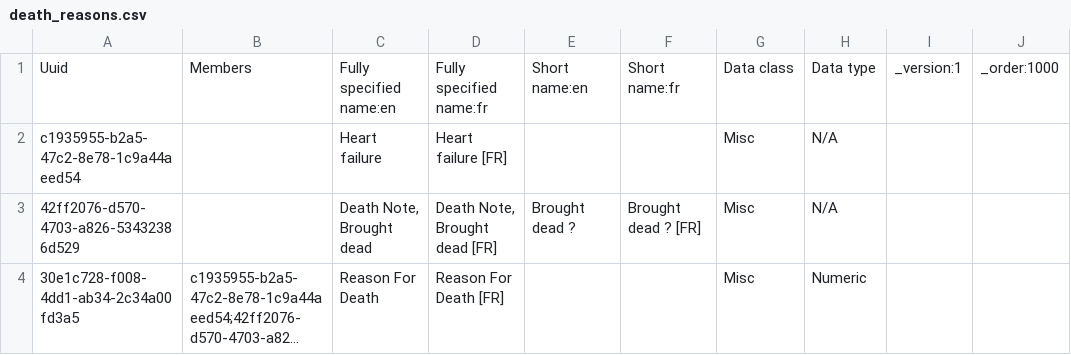
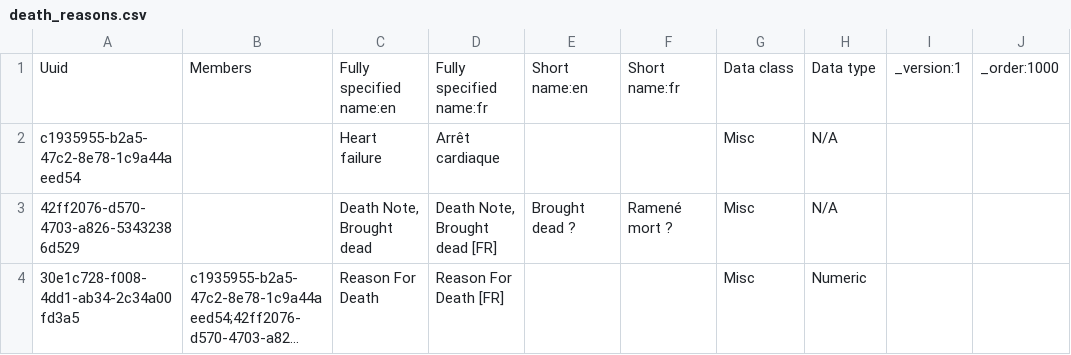
Before and after one commit to jembi/cameroon-bahmni-metadata, a CSV file: configuration/concepts/death_reasons.csv, drawn as a sheet; long unchanged cells end in …; the diff names each change by its address in the sheet, - before the commit and + after, or states it on an @@ line.

Commit message:
COMRS 150 Add actual french translations for death reasons

```diff
--- a/configuration/concepts/death_reasons.csv
+++ b/configuration/concepts/death_reasons.csv
-D2: Heart failure [FR]
+D2: Arrêt cardiaque
-F3: Brought dead ? [FR]
+F3: Ramené mort ?
```
